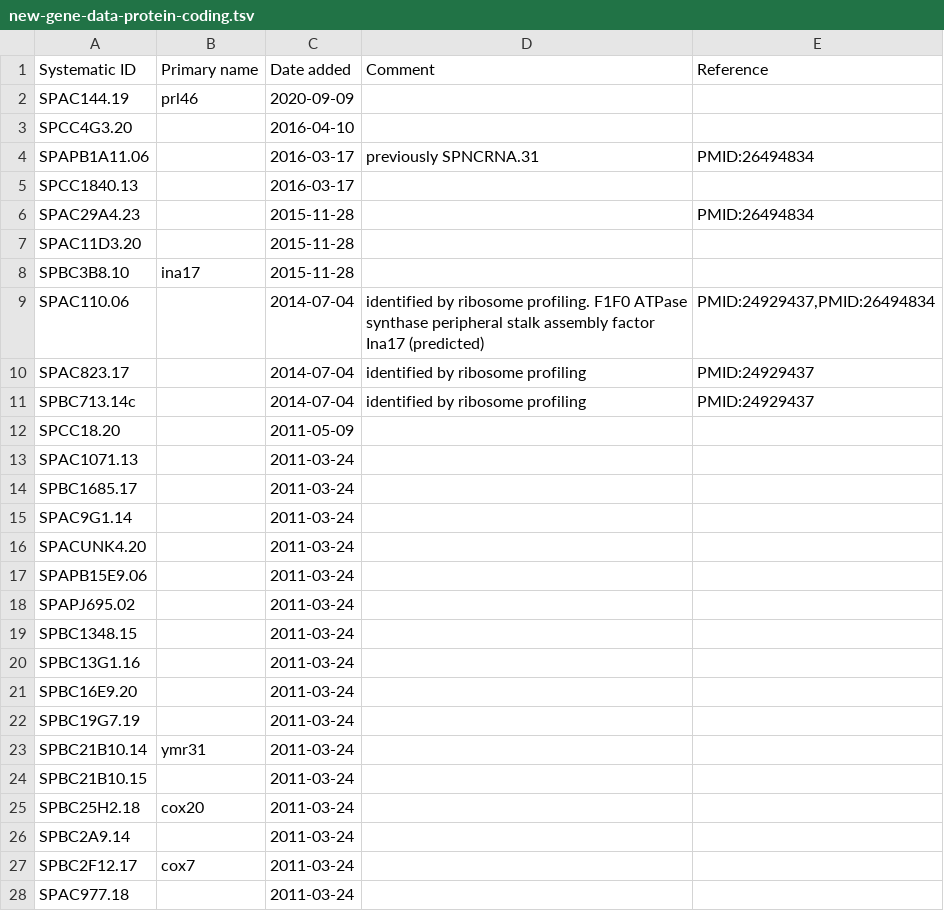
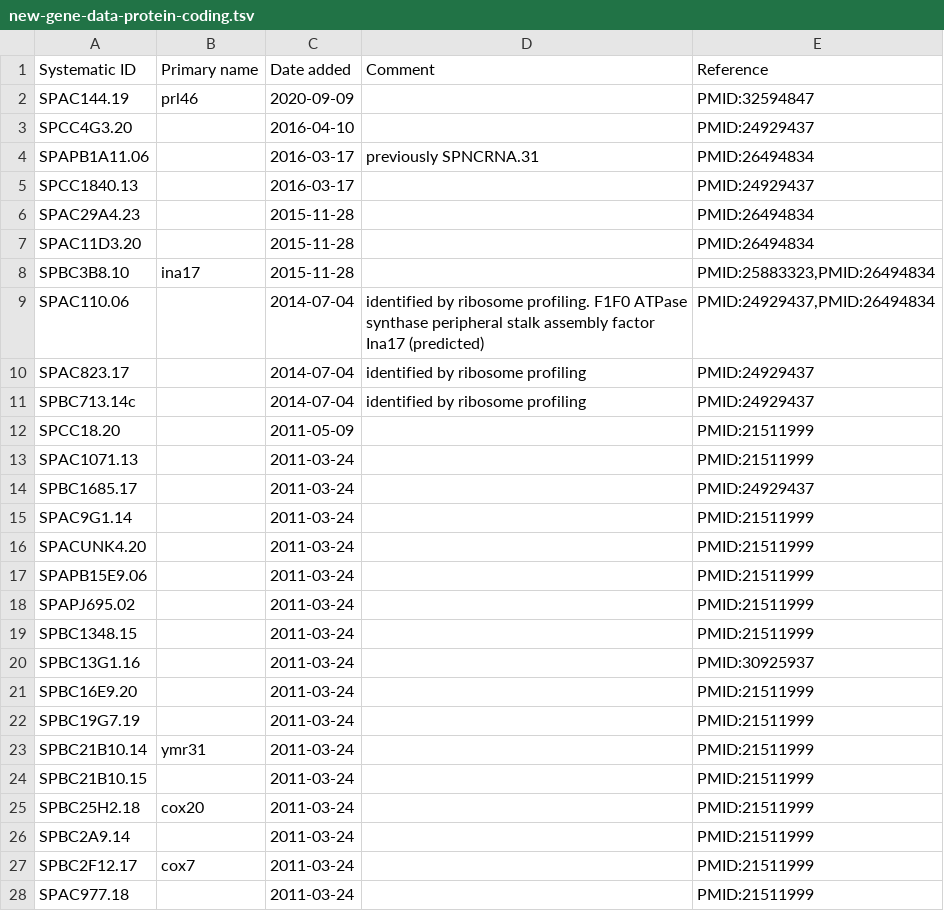
Before and after one commit to pombase/genome_changelog, a TSV file: results/pombase_tables/new-gene-data-protein-coding.tsv, drawn as a sheet; only a part is shown; the diff covers the shown part only.

```diff
--- a/results/pombase_tables/new-gene-data-protein-coding.tsv
+++ b/results/pombase_tables/new-gene-data-protein-coding.tsv
@@ -1,9 +1,9 @@
 Systematic ID	Primary name	Date added	Comment	Reference
-SPAC144.19	prl46	2020-09-09		
-SPCC4G3.20		2016-04-10		
+SPAC144.19	prl46	2020-09-09		PMID:32594847
+SPCC4G3.20		2016-04-10		PMID:24929437
 SPAPB1A11.06		2016-03-17	previously SPNCRNA.31	PMID:26494834
-SPCC1840.13		2016-03-17		
+SPCC1840.13		2016-03-17		PMID:24929437
 SPAC29A4.23		2015-11-28		PMID:26494834
-SPAC11D3.20		2015-11-28		
-SPBC3B8.10	ina17	2015-11-28		
+SPAC11D3.20		2015-11-28		PMID:26494834
+SPBC3B8.10	ina17	2015-11-28		PMID:25883323,PMID:26494834
 SPAC110.06		2014-07-04	identified by ribosome profiling. F1F0 ATPase synthase peripheral stalk assembly factor Ina17 (predicted)	PMID:24929437,PMID:26494834
@@ -11,18 +11,18 @@ SPAC823.17		2014-07-04	identified by ribosome profiling	PMID:24929437
 SPBC713.14c		2014-07-04	identified by ribosome profiling	PMID:24929437
-SPCC18.20		2011-05-09		
-SPAC1071.13		2011-03-24		
-SPBC1685.17		2011-03-24		
-SPAC9G1.14		2011-03-24		
-SPACUNK4.20		2011-03-24		
-SPAPB15E9.06		2011-03-24		
-SPAPJ695.02		2011-03-24		
-SPBC1348.15		2011-03-24		
-SPBC13G1.16		2011-03-24		
-SPBC16E9.20		2011-03-24		
-SPBC19G7.19		2011-03-24		
-SPBC21B10.14	ymr31	2011-03-24		
-SPBC21B10.15		2011-03-24		
-SPBC25H2.18	cox20	2011-03-24		
-SPBC2A9.14		2011-03-24		
-SPBC2F12.17	cox7	2011-03-24		
-SPAC977.18		2011-03-24		
+SPCC18.20		2011-05-09		PMID:21511999
+SPAC1071.13		2011-03-24		PMID:21511999
+SPBC1685.17		2011-03-24		PMID:24929437
+SPAC9G1.14		2011-03-24		PMID:21511999
+SPACUNK4.20		2011-03-24		PMID:21511999
+SPAPB15E9.06		2011-03-24		PMID:21511999
+SPAPJ695.02		2011-03-24		PMID:21511999
+SPBC1348.15		2011-03-24		PMID:21511999
+SPBC13G1.16		2011-03-24		PMID:30925937
+SPBC16E9.20		2011-03-24		PMID:21511999
+SPBC19G7.19		2011-03-24		PMID:21511999
+SPBC21B10.14	ymr31	2011-03-24		PMID:21511999
+SPBC21B10.15		2011-03-24		PMID:21511999
+SPBC25H2.18	cox20	2011-03-24		PMID:21511999
+SPBC2A9.14		2011-03-24		PMID:21511999
+SPBC2F12.17	cox7	2011-03-24		PMID:21511999
+SPAC977.18		2011-03-24		PMID:21511999
```
Also changed, not shown: 82 edited cells elsewhere in this file, results/pombase_tables/removed-gene-data-RNA.tsv, results/pombase_tables/removed-gene-data-protein-coding.tsv, 10 other files.
